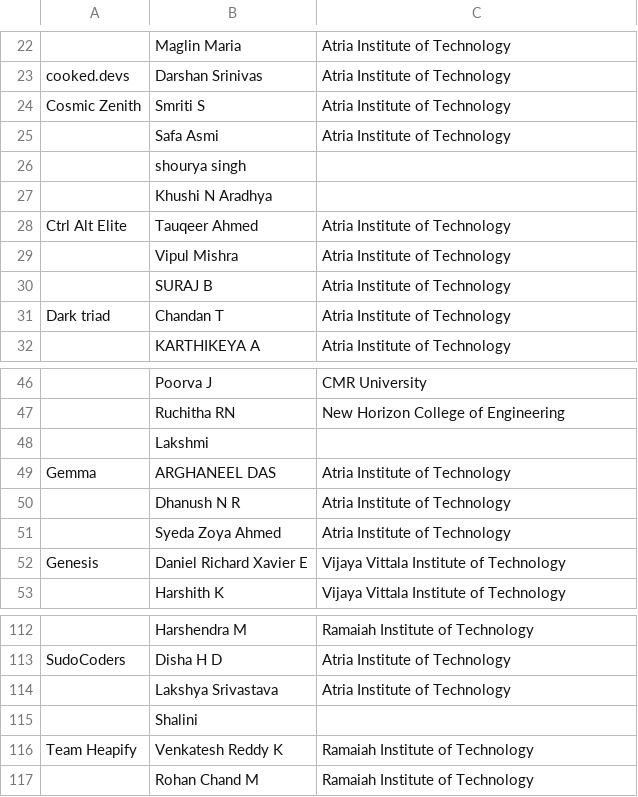
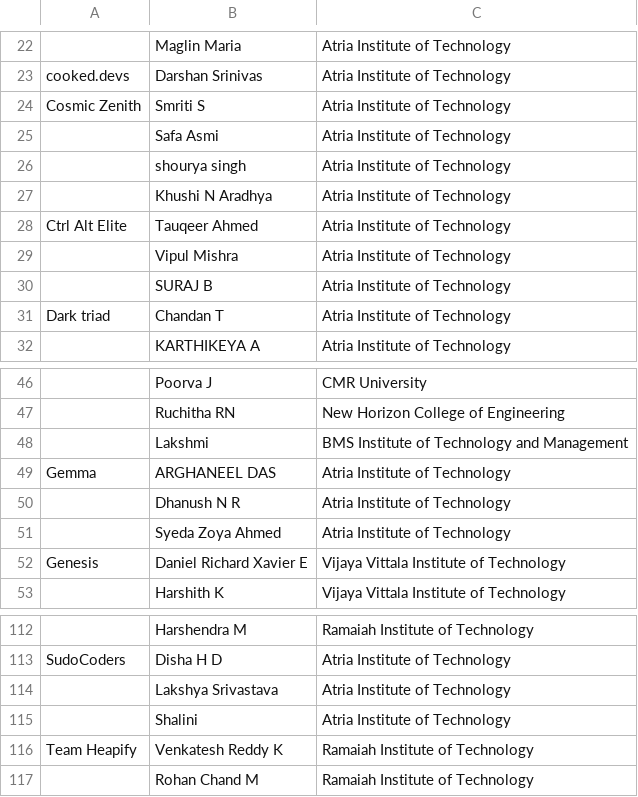
Before and after one commit to AWSSBGAtria/hacktoberfest, a CSV file: public/shortlisted.csv, drawn as a sheet; only a part is shown, gaps mark what is left out; the diff names each change by its address in the sheet, - before the commit and + after, or states it on an @@ line.

Commit message:
Sync college corrections from formatted sheet into /shortlisted

```diff
--- a/public/shortlisted.csv
+++ b/public/shortlisted.csv
-C26:C27: (empty)
+C26:C27: Atria Institute of Technology
-C48: (empty)
+C48: BMS Institute of Technology and Management
-C115: (empty)
+C115: Atria Institute of Technology
```
Also changed, not shown: 2 other files.
